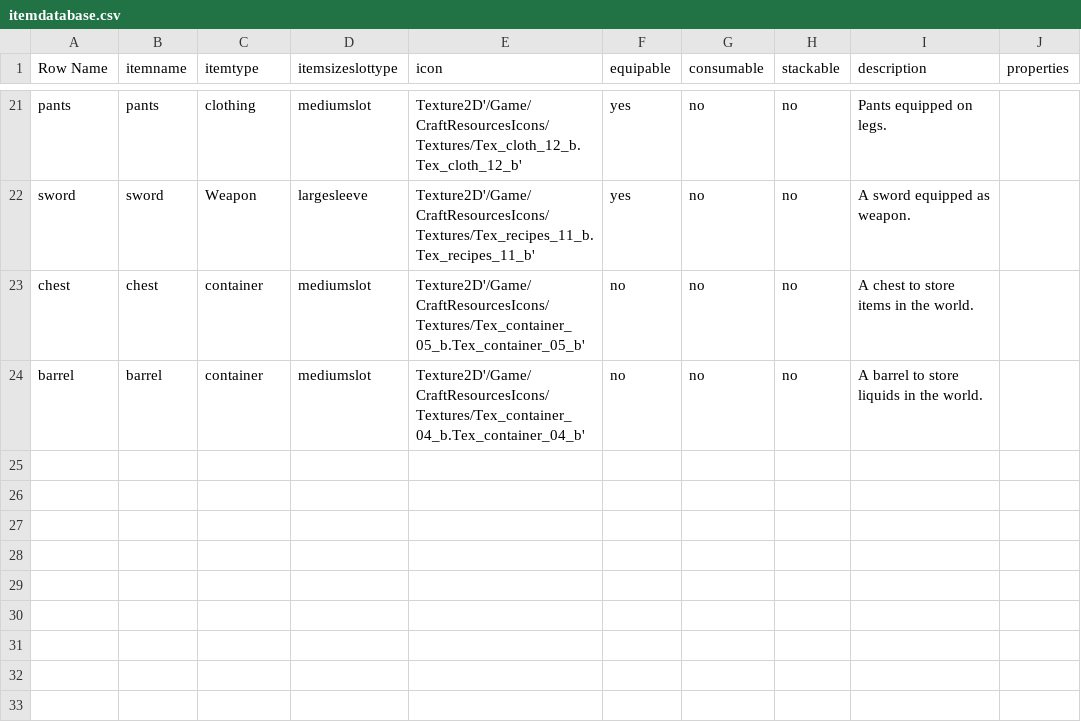
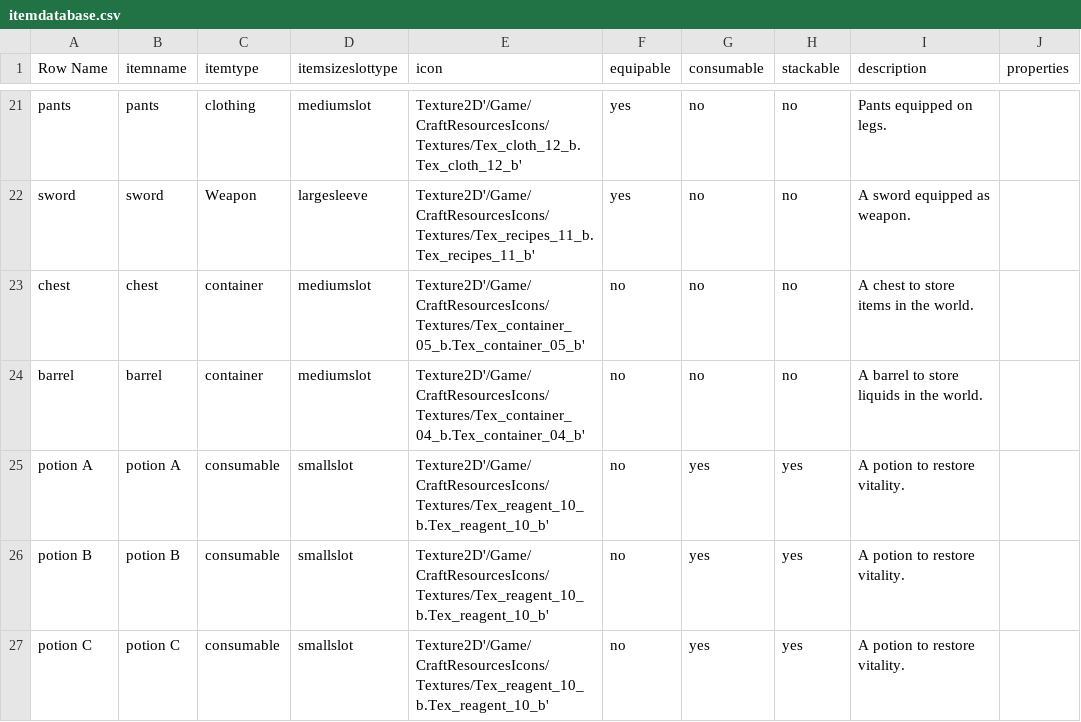
Before and after one commit to mullerjannie/seedsoforigin, a CSV file: Content/itemdatabase.csv, drawn as a sheet; only a part is shown, gaps mark what is left out; the diff names each change by its address in the sheet, - before the commit and + after, or states it on an @@ line.

Commit message:
stacking
items can now stack and be moved

```diff
--- a/Content/itemdatabase.csv
+++ b/Content/itemdatabase.csv
+row 25: potion A | potion A | consumable | smallslot | Texture2D'/Game/CraftResourcesIcons/Textures/Tex_reagent_10_b.Tex_reagent_10_b' | no | yes | yes | A potion to restore vitality.
+row 26: potion B | potion B | consumable | smallslot | Texture2D'/Game/CraftResourcesIcons/Textures/Tex_reagent_10_b.Tex_reagent_10_b' | no | yes | yes | A potion to restore vitality.
+row 27: potion C | potion C | consumable | smallslot | Texture2D'/Game/CraftResourcesIcons/Textures/Tex_reagent_10_b.Tex_reagent_10_b' | no | yes | yes | A potion to restore vitality.
```
Also changed, not shown: 16 other files.
